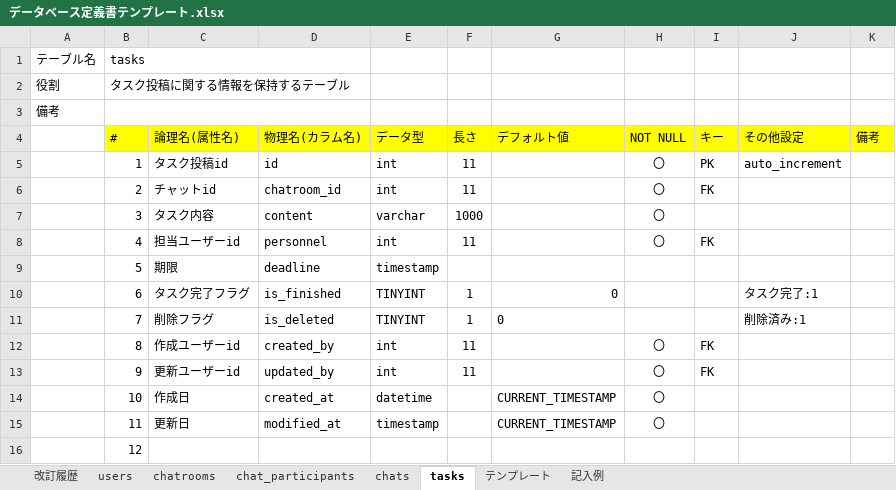
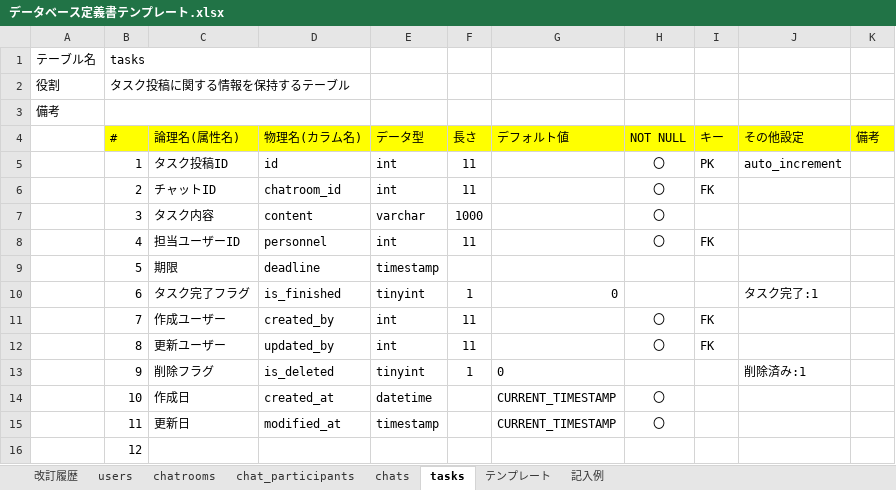
Before and after one commit to terukyou/quelcode-db, an Excel workbook: db/db-challenge2/データベース定義書テンプレート.xlsx, sheet tasks, drawn as a sheet; values as stored, in another font and other column widths than the file's, no borders; the diff names each change by its address in the sheet, - before the commit and + after, or states it on an @@ line.

```diff
--- a/db/db-challenge2/データベース定義書テンプレート.xlsx (sheet tasks)
+++ b/db/db-challenge2/データベース定義書テンプレート.xlsx (sheet tasks)
-C5 (論理名(属性名)): タスク投稿id
+C5 (論理名(属性名)): タスク投稿ID
-C6 (論理名(属性名)): チャットid
+C6 (論理名(属性名)): チャットID
-C8 (論理名(属性名)): 担当ユーザーid
+C8 (論理名(属性名)): 担当ユーザーID
-E10 (データ型): TINYINT
+E10 (データ型): tinyint
-C11 (論理名(属性名)): 削除フラグ
+C11 (論理名(属性名)): 作成ユーザー
-D11 (物理名(カラム名)): is_deleted
+D11 (物理名(カラム名)): created_by
-E11 (データ型): TINYINT
+E11 (データ型): int
-F11 (長さ): 1
+F11 (長さ): 11
-G11 (デフォルト値): 0
+G11 (デフォルト値): (empty)
-H11 (NOT NULL): (empty)
+H11 (NOT NULL): 〇
-I11 (キー): (empty)
+I11 (キー): FK
-J11 (その他設定): 削除済み:1
+J11 (その他設定): (empty)
-C12 (論理名(属性名)): 作成ユーザーid
+C12 (論理名(属性名)): 更新ユーザー
-D12 (物理名(カラム名)): created_by
+D12 (物理名(カラム名)): updated_by
-C13 (論理名(属性名)): 更新ユーザーid
+C13 (論理名(属性名)): 削除フラグ
-D13 (物理名(カラム名)): updated_by
+D13 (物理名(カラム名)): is_deleted
-E13 (データ型): int
+E13 (データ型): tinyint
-F13 (長さ): 11
+F13 (長さ): 1
-G13 (デフォルト値): (empty)
+G13 (デフォルト値): 0
-H13 (NOT NULL): 〇
+H13 (NOT NULL): (empty)
-I13 (キー): FK
+I13 (キー): (empty)
-J13 (その他設定): (empty)
+J13 (その他設定): 削除済み:1
```
Also changed, not shown: sheet chats, sheet chatrooms, sheet 改訂履歴, sheet users, sheet chat_participants.
